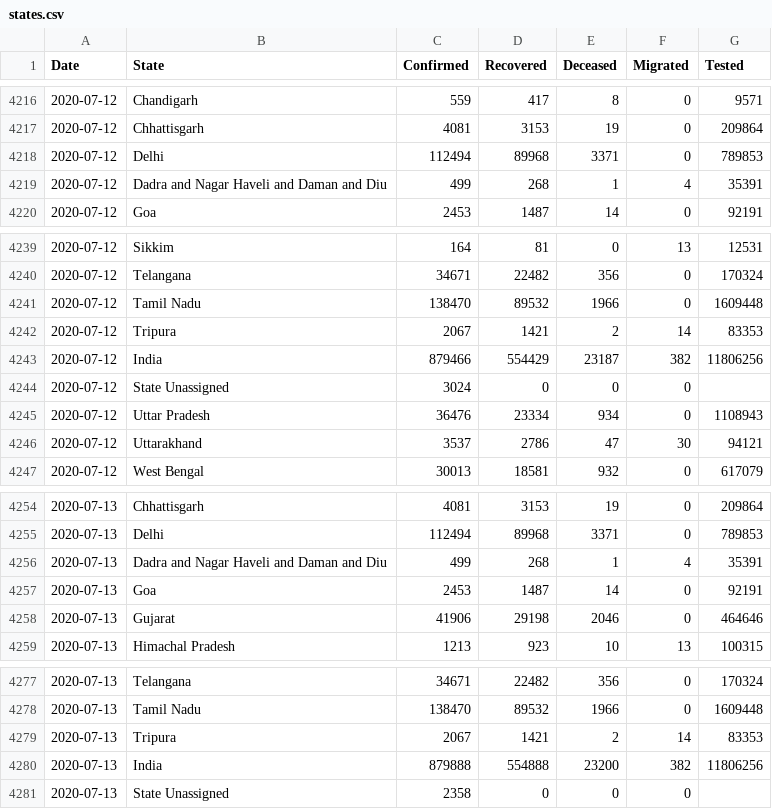
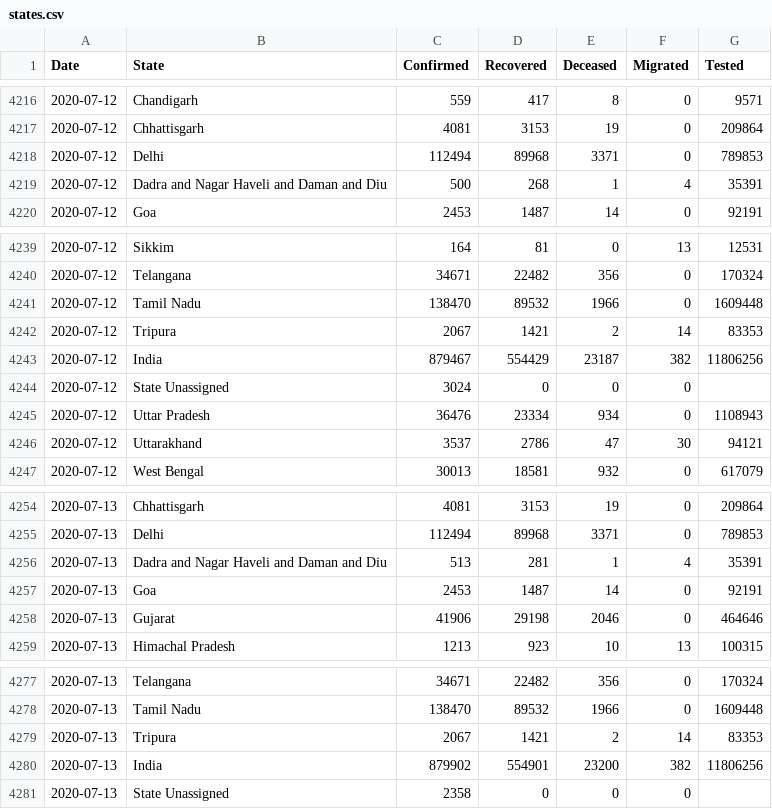
Before and after one commit to maaz619/api, a CSV file: csv/latest/states.csv, drawn as a sheet; only a part is shown, gaps mark what is left out.

```diff
--- a/csv/latest/states.csv
+++ b/csv/latest/states.csv
@@ -4218,3 +4218,3 @@ Date,State,Confirmed,Recovered,Deceased,Migrated,Tested
 2020-07-12,Delhi,112494,89968,3371,0,789853
-2020-07-12,Dadra and Nagar Haveli and Daman and Diu,499,268,1,4,35391
+2020-07-12,Dadra and Nagar Haveli and Daman and Diu,500,268,1,4,35391
 2020-07-12,Goa,2453,1487,14,0,92191
@@ -4242,3 +4242,3 @@ Date,State,Confirmed,Recovered,Deceased,Migrated,Tested
 2020-07-12,Tripura,2067,1421,2,14,83353
-2020-07-12,India,879466,554429,23187,382,11806256
+2020-07-12,India,879467,554429,23187,382,11806256
 2020-07-12,State Unassigned,3024,0,0,0,
@@ -4255,3 +4255,3 @@ Date,State,Confirmed,Recovered,Deceased,Migrated,Tested
 2020-07-13,Delhi,112494,89968,3371,0,789853
-2020-07-13,Dadra and Nagar Haveli and Daman and Diu,499,268,1,4,35391
+2020-07-13,Dadra and Nagar Haveli and Daman and Diu,513,281,1,4,35391
 2020-07-13,Goa,2453,1487,14,0,92191
@@ -4279,3 +4279,3 @@ Date,State,Confirmed,Recovered,Deceased,Migrated,Tested
 2020-07-13,Tripura,2067,1421,2,14,83353
-2020-07-13,India,879888,554888,23200,382,11806256
+2020-07-13,India,879902,554901,23200,382,11806256
 2020-07-13,State Unassigned,2358,0,0,0,
```
Also changed, not shown: csv/latest/case_time_series.csv, csv/latest/district_wise.csv, 47 other files.
